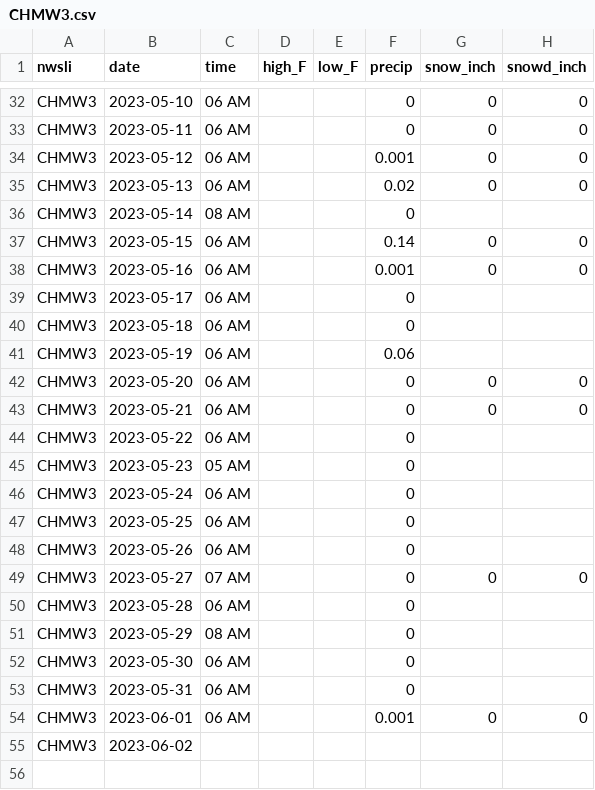
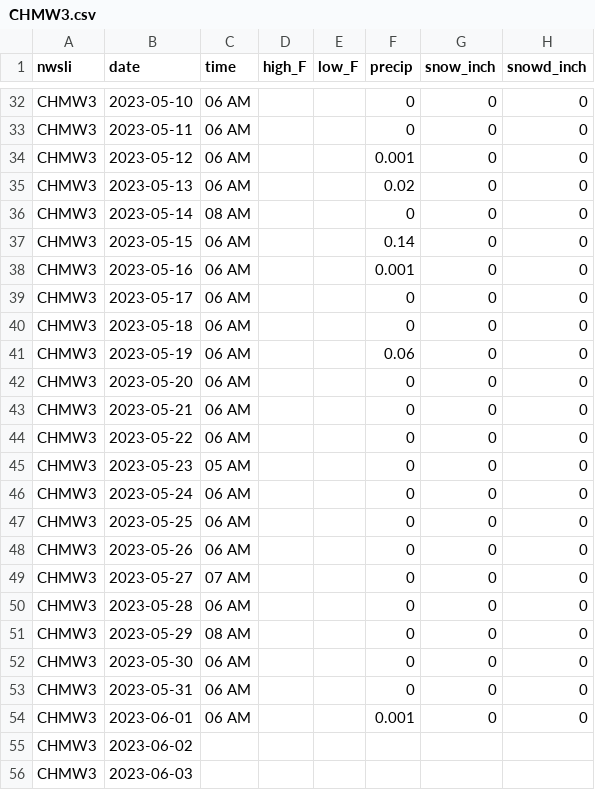
Before and after one commit to acperkins3/GDD-Plots-2023, a CSV file: CHMW3.csv, drawn as a sheet; only a part is shown, gaps mark what is left out.

```diff
--- a/CHMW3.csv
+++ b/CHMW3.csv
@@ -35,21 +35,22 @@ CHMW3,2023-05-12,06 AM,,,0.001,0,0
 CHMW3,2023-05-13,06 AM,,,0.02,0,0
-CHMW3,2023-05-14,08 AM,,,0,,
+CHMW3,2023-05-14,08 AM,,,0,0,0
 CHMW3,2023-05-15,06 AM,,,0.14,0,0
 CHMW3,2023-05-16,06 AM,,,0.001,0,0
-CHMW3,2023-05-17,06 AM,,,0,,
-CHMW3,2023-05-18,06 AM,,,0,,
-CHMW3,2023-05-19,06 AM,,,0.06,,
+CHMW3,2023-05-17,06 AM,,,0,0,0
+CHMW3,2023-05-18,06 AM,,,0,0,0
+CHMW3,2023-05-19,06 AM,,,0.06,0,0
 CHMW3,2023-05-20,06 AM,,,0,0,0
 CHMW3,2023-05-21,06 AM,,,0,0,0
-CHMW3,2023-05-22,06 AM,,,0,,
-CHMW3,2023-05-23,05 AM,,,0,,
-CHMW3,2023-05-24,06 AM,,,0,,
-CHMW3,2023-05-25,06 AM,,,0,,
-CHMW3,2023-05-26,06 AM,,,0,,
+CHMW3,2023-05-22,06 AM,,,0,0,0
+CHMW3,2023-05-23,05 AM,,,0,0,0
+CHMW3,2023-05-24,06 AM,,,0,0,0
+CHMW3,2023-05-25,06 AM,,,0,0,0
+CHMW3,2023-05-26,06 AM,,,0,0,0
 CHMW3,2023-05-27,07 AM,,,0,0,0
-CHMW3,2023-05-28,06 AM,,,0,,
-CHMW3,2023-05-29,08 AM,,,0,,
-CHMW3,2023-05-30,06 AM,,,0,,
-CHMW3,2023-05-31,06 AM,,,0,,
+CHMW3,2023-05-28,06 AM,,,0,0,0
+CHMW3,2023-05-29,08 AM,,,0,0,0
+CHMW3,2023-05-30,06 AM,,,0,0,0
+CHMW3,2023-05-31,06 AM,,,0,0,0
 CHMW3,2023-06-01,06 AM,,,0.001,0,0
 CHMW3,2023-06-02,,,,,,
+CHMW3,2023-06-03,,,,,,
```
Also changed, not shown: Arlington_existing.csv, Hancock.csv, 13 other files.
